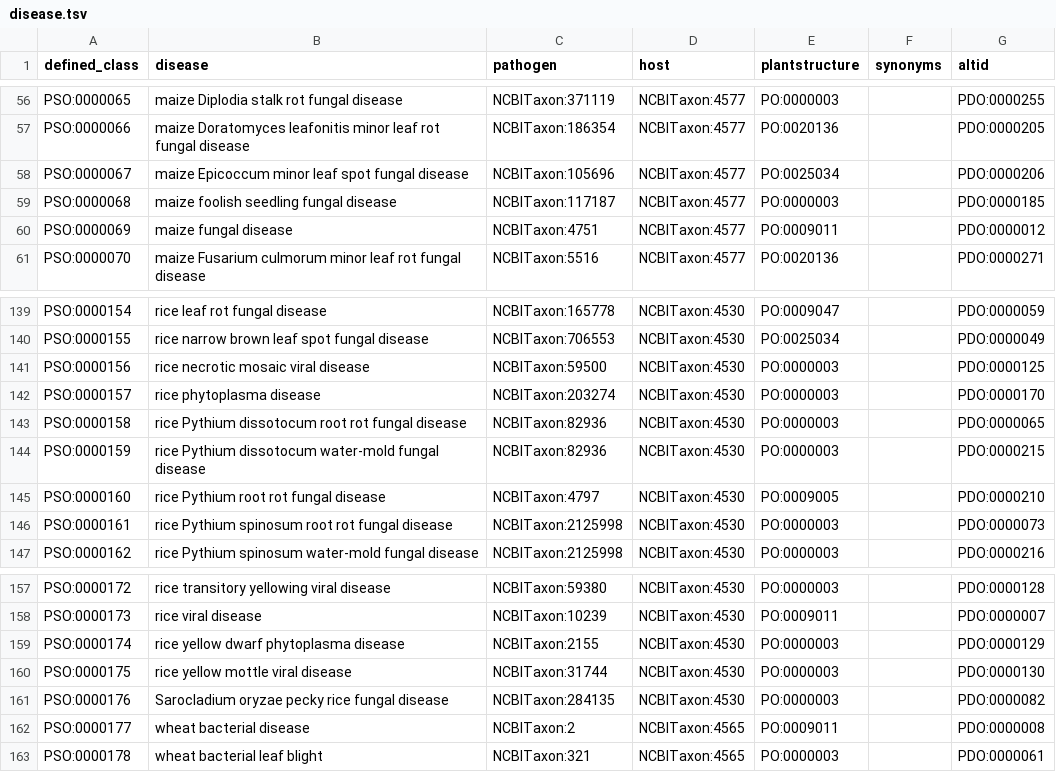
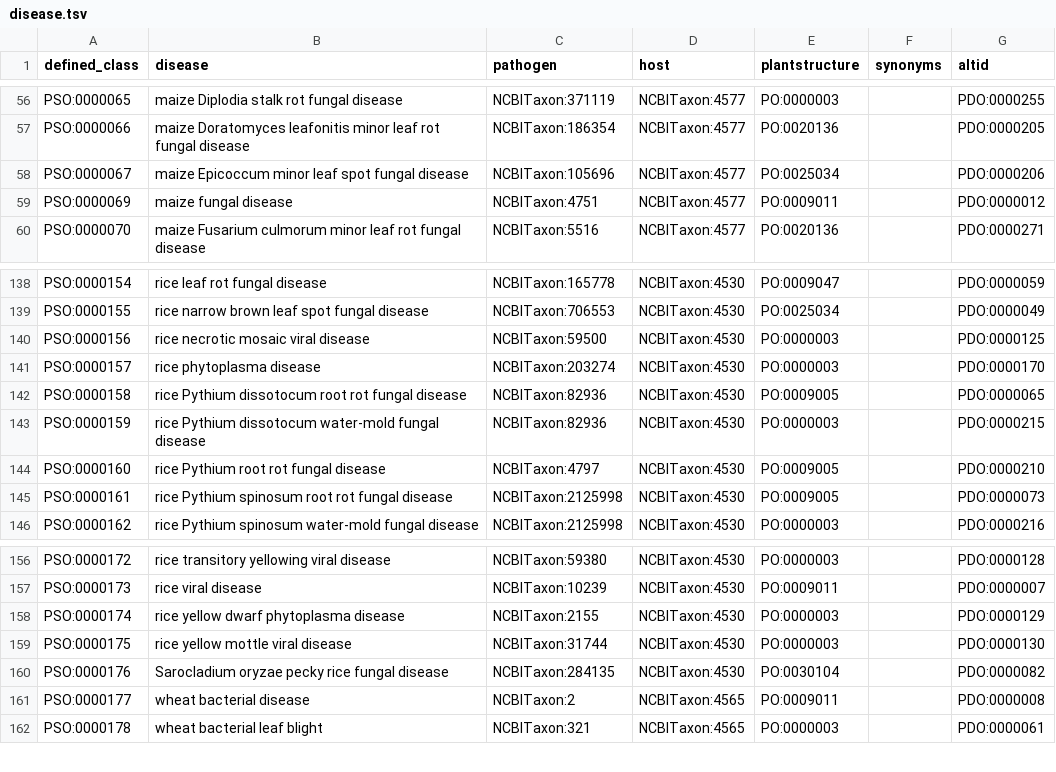
Before and after one commit to Planteome/plant-stress-ontology, a TSV file: src/patterns/data/default/disease.tsv, drawn as a sheet; only a part is shown, gaps mark what is left out.

```diff
--- a/src/patterns/data/default/disease.tsv
+++ b/src/patterns/data/default/disease.tsv
@@ -58,3 +58,2 @@ PSO:0000066	maize Doratomyces leafonitis minor leaf rot fungal disease	NCBITaxon
 PSO:0000067	maize Epicoccum minor leaf spot fungal disease	NCBITaxon:105696	NCBITaxon:4577	PO:0025034		PDO:0000206
-PSO:0000068	maize foolish seedling fungal disease	NCBITaxon:117187	NCBITaxon:4577	PO:0000003		PDO:0000185
 PSO:0000069	maize fungal disease	NCBITaxon:4751	NCBITaxon:4577	PO:0009011		PDO:0000012
@@ -142,6 +141,6 @@ PSO:0000156	rice necrotic mosaic viral disease	NCBITaxon:59500	NCBITaxon:4530	PO
 PSO:0000157	rice phytoplasma disease	NCBITaxon:203274	NCBITaxon:4530	PO:0000003		PDO:0000170
-PSO:0000158	rice Pythium dissotocum root rot fungal disease	NCBITaxon:82936	NCBITaxon:4530	PO:0000003		PDO:0000065
+PSO:0000158	rice Pythium dissotocum root rot fungal disease	NCBITaxon:82936	NCBITaxon:4530	PO:0009005		PDO:0000065
 PSO:0000159	rice Pythium dissotocum water-mold fungal disease	NCBITaxon:82936	NCBITaxon:4530	PO:0000003		PDO:0000215
 PSO:0000160	rice Pythium root rot fungal disease	NCBITaxon:4797	NCBITaxon:4530	PO:0009005		PDO:0000210
-PSO:0000161	rice Pythium spinosum root rot fungal disease	NCBITaxon:2125998	NCBITaxon:4530	PO:0000003		PDO:0000073
+PSO:0000161	rice Pythium spinosum root rot fungal disease	NCBITaxon:2125998	NCBITaxon:4530	PO:0009005		PDO:0000073
 PSO:0000162	rice Pythium spinosum water-mold fungal disease	NCBITaxon:2125998	NCBITaxon:4530	PO:0000003		PDO:0000216
@@ -160,3 +159,3 @@ PSO:0000174	rice yellow dwarf phytoplasma disease	NCBITaxon:2155	NCBITaxon:4530
 PSO:0000175	rice yellow mottle viral disease	NCBITaxon:31744	NCBITaxon:4530	PO:0000003		PDO:0000130
-PSO:0000176	Sarocladium oryzae pecky rice fungal disease	NCBITaxon:284135	NCBITaxon:4530	PO:0000003		PDO:0000082
+PSO:0000176	Sarocladium oryzae pecky rice fungal disease	NCBITaxon:284135	NCBITaxon:4530	PO:0030104		PDO:0000082
 PSO:0000177	wheat bacterial disease	NCBITaxon:2	NCBITaxon:4565	PO:0009011		PDO:0000008
```
Also changed, not shown: 20 other files.
